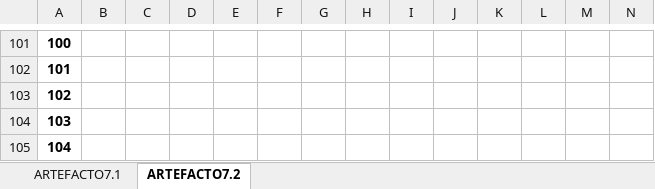
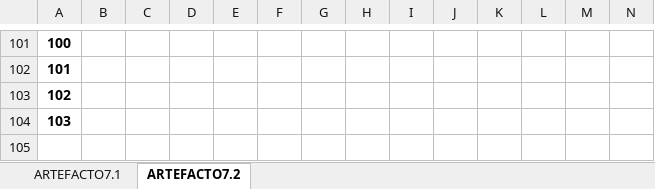
Before and after one commit to JuanCasado/SW, an Excel workbook: ITER1/ARTEFACTOS/ARTEFACTO 7.xlsx, sheet ARTEFACTO7.2, drawn as a sheet; only a part is shown, gaps mark what is left out; values as stored, in another font and other column widths than the file's, no borders; rows hold the shown columns only; the diff names each change by its address in the sheet, - before the commit and + after, or states it on an @@ line.

```diff
--- a/ITER1/ARTEFACTOS/ARTEFACTO 7.xlsx (sheet ARTEFACTO7.2)
+++ b/ITER1/ARTEFACTOS/ARTEFACTO 7.xlsx (sheet ARTEFACTO7.2)
-row 105: 104
```
Also changed, not shown: 4 other files.
